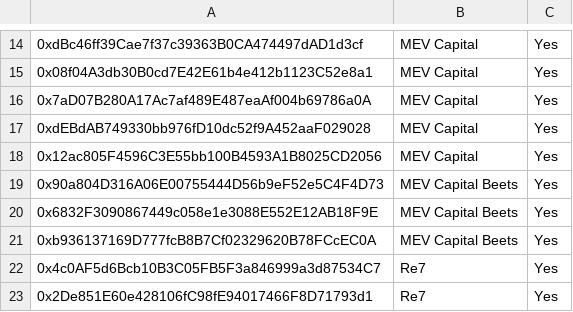
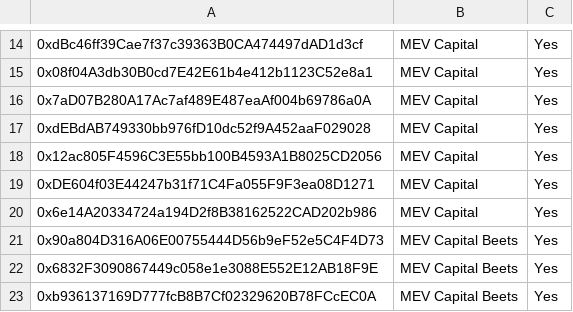
Before and after one commit to euler-xyz/evk-periphery, a CSV file: script/production/sonic/governedPerspectiveVaults/GovernedPerspectiveVaults.csv, drawn as a sheet; only a part is shown, gaps mark what is left out; the shorter side is filled out with more unchanged rows; the diff names each change by its address in the sheet, - before the commit and + after, or states it on an @@ line.

```diff
--- a/script/production/sonic/governedPerspectiveVaults/GovernedPerspectiveVaults.csv
+++ b/script/production/sonic/governedPerspectiveVaults/GovernedPerspectiveVaults.csv
+row 19: 0xDE604f03E44247b31f71C4Fa055F9F3ea08D1271 | MEV Capital | Yes
+row 20: 0x6e14A20334724a194D2f8B38162522CAD202b986 | MEV Capital | Yes
```
Also changed, not shown: script/production/mainnet/governedPerspectiveVaults/GovernedPerspectiveVaults.csv.
